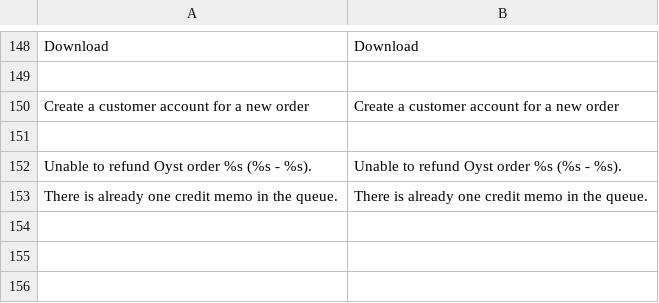
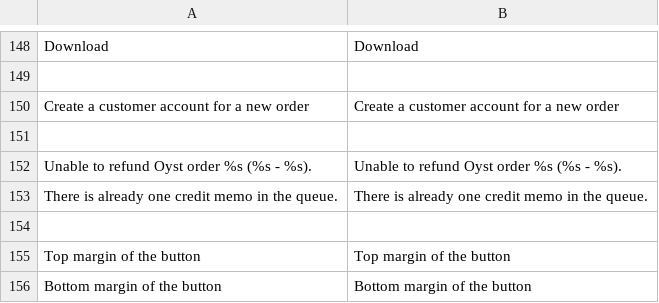
Before and after one commit to oystparis/oyst-1click-magento, a CSV file: app/locale/en_US/Oyst_OneClick.csv, drawn as a sheet; only a part is shown, gaps mark what is left out; the diff names each change by its address in the sheet, - before the commit and + after, or states it on an @@ line.

```diff
--- a/app/locale/en_US/Oyst_OneClick.csv
+++ b/app/locale/en_US/Oyst_OneClick.csv
+row 154: (empty)
+row 155: Top margin of the button | Top margin of the button
+row 156: Bottom margin of the button | Bottom margin of the button
```
Also changed, not shown: app/locale/fr_FR/Oyst_OneClick.csv, 2 other files.
